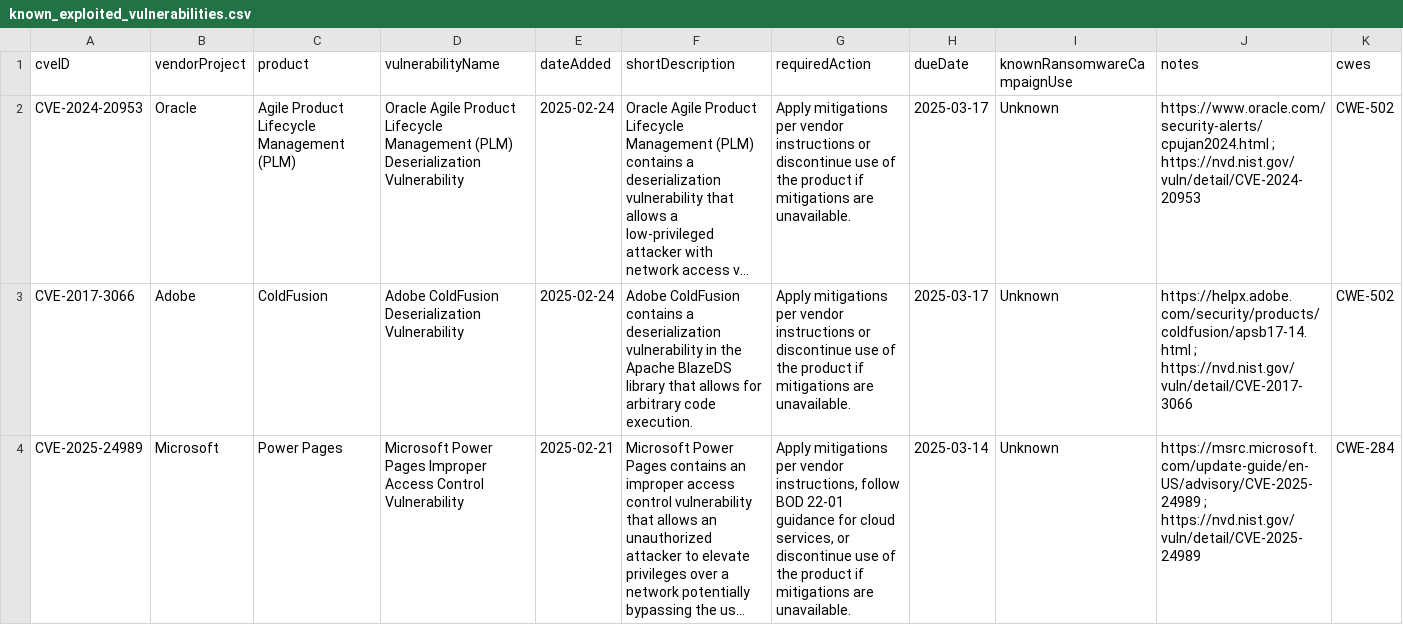
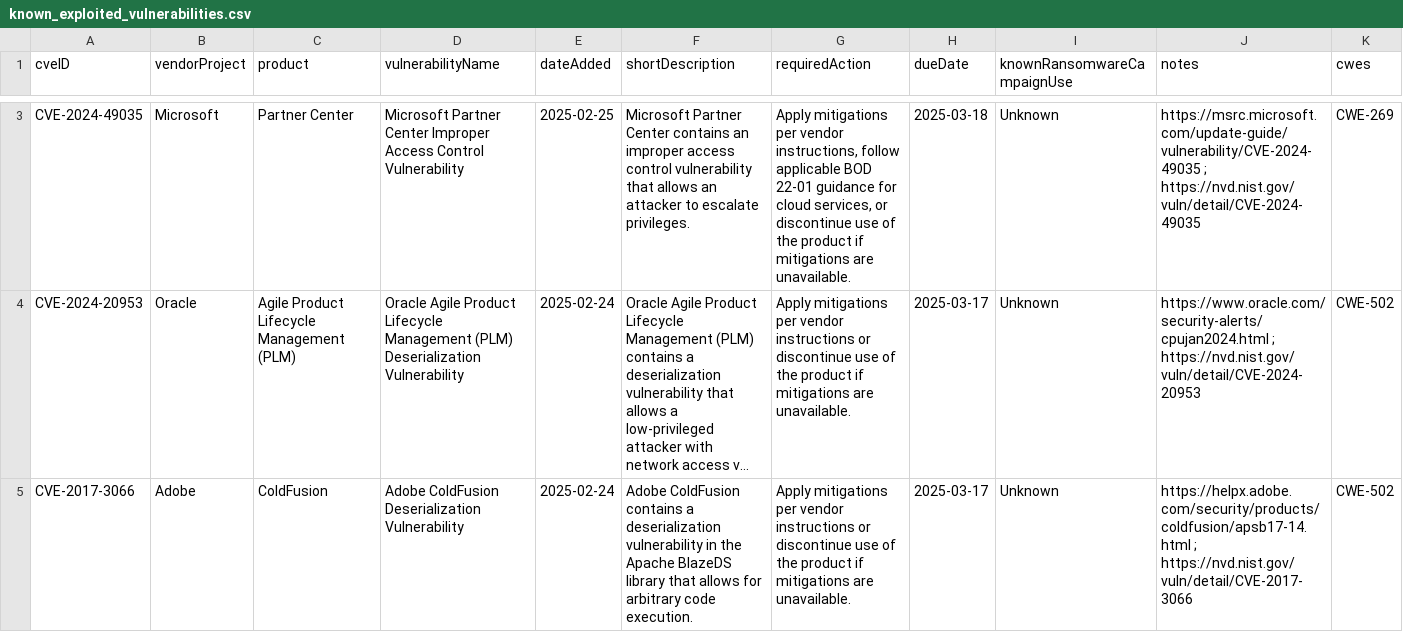
Before and after one commit to cisagov/kev-data, a CSV file: known_exploited_vulnerabilities.csv, drawn as a sheet; only a part is shown, gaps mark what is left out; the shorter side is filled out with more unchanged rows; long unchanged cells end in …; the diff covers the shown part only; the diff names each change by its address in the sheet, - before the commit and + after, or states it on an @@ line.

Commit message:
Add updated KEV files for 2025-02-25

```diff
--- a/known_exploited_vulnerabilities.csv
+++ b/known_exploited_vulnerabilities.csv
+row 3: CVE-2024-49035 | Microsoft | Partner Center | Microsoft Partner Center Improper Access Control Vulnerability | 2025-02-25 | Microsoft Partner Center contains an improper access control vulnerability that allows an attacker to escalate privileges. | Apply mitigations per vendor instructions, follow applicable BOD 22-01 guidance for cloud services, or discontinue use of the product if mitigations are unavailable. | 2025-03-18 | Unknown | https://msrc.microsoft.com/update-guide/vulnerability/CVE-2024-49035 ; https://nvd.nist.gov/vuln/detail/CVE-2024-49035 | CWE-269
```
Also changed, not shown: 1 added row and 3 edited cells elsewhere in this file.
